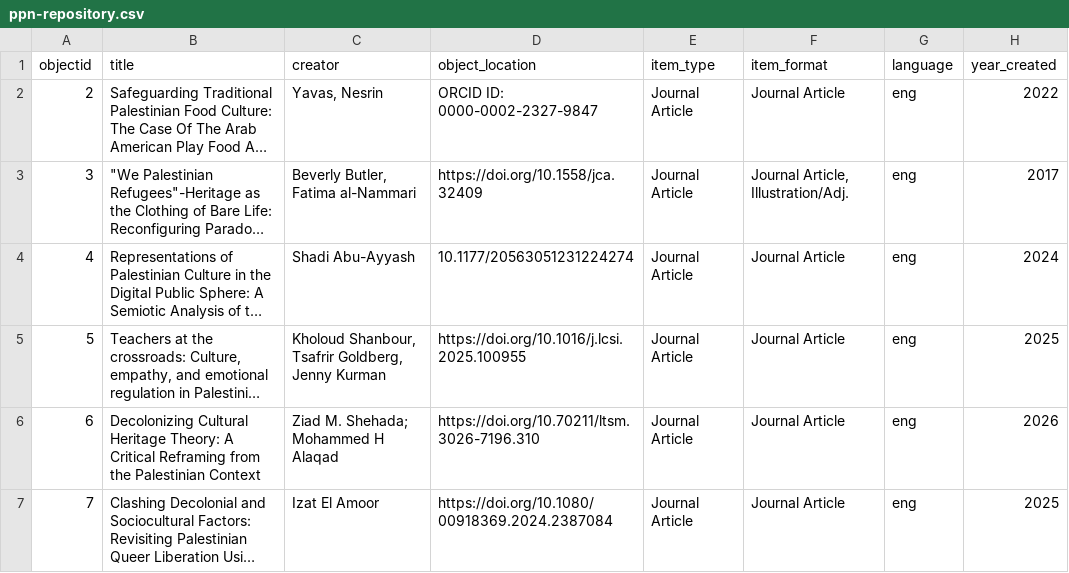
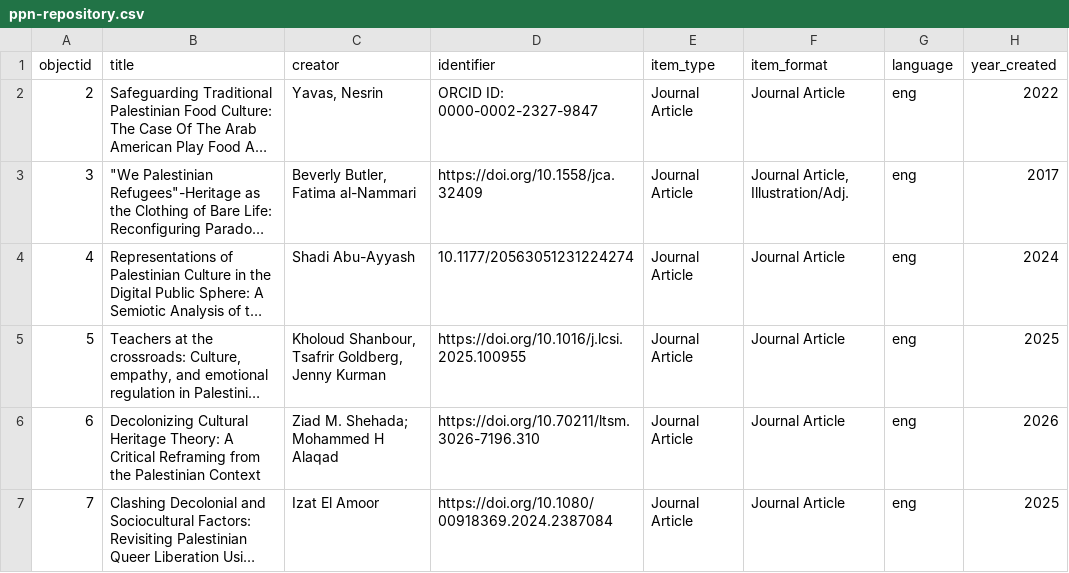
Before and after one commit to palestinepedagogynetwork/potential-lamp, a CSV file: _data/ppn-repository.csv, drawn as a sheet; only a part is shown; long unchanged cells end in …; the diff names each change by its address in the sheet, - before the commit and + after, or states it on an @@ line.

Commit message:
Update ppn-repository.csv

```diff
--- a/_data/ppn-repository.csv
+++ b/_data/ppn-repository.csv
-D1: object_location
+D1: identifier
```
